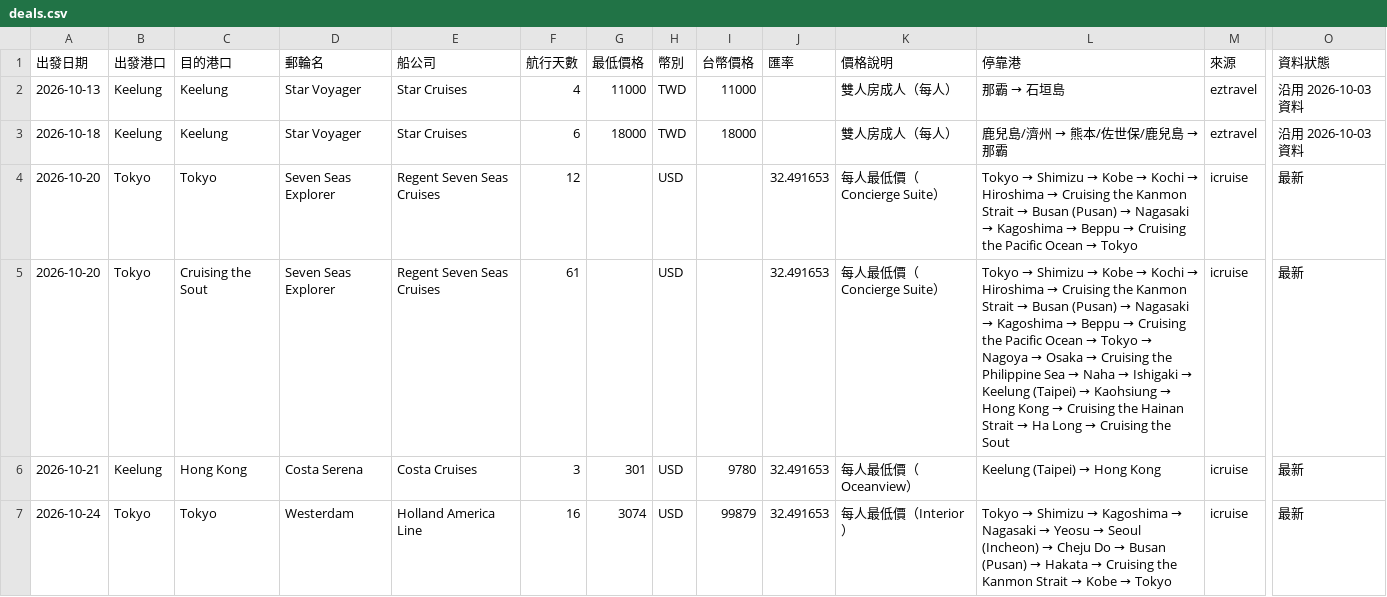
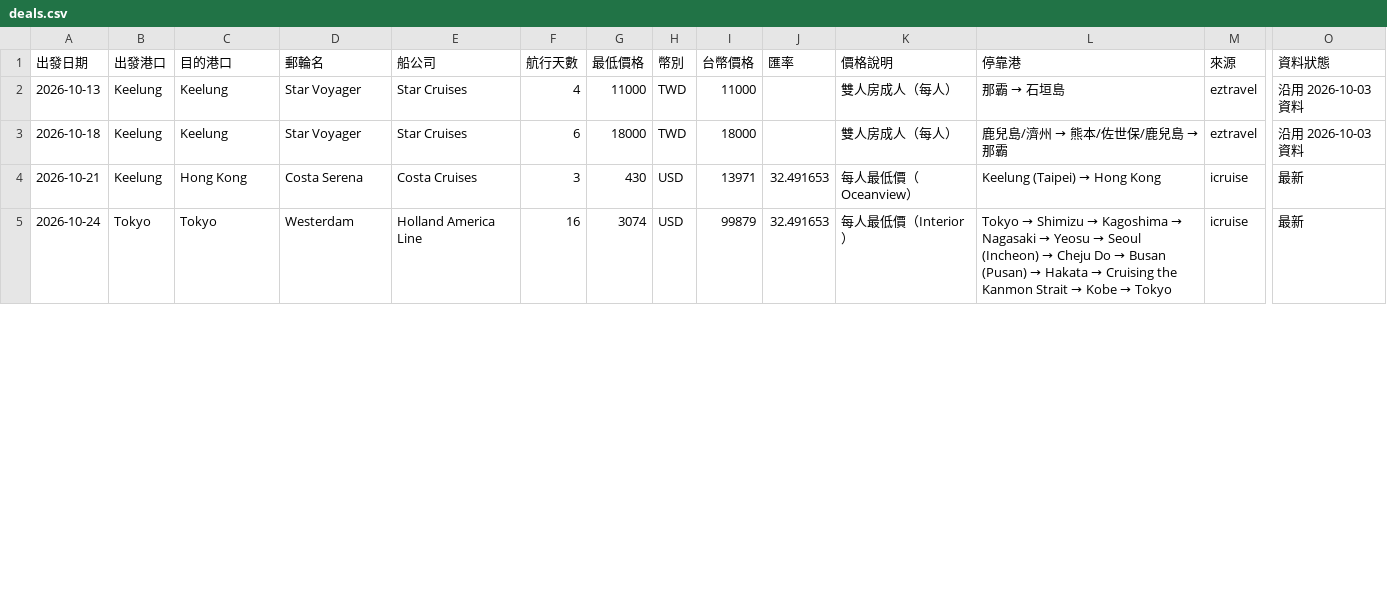
Before and after one commit to paladinlin1/cruise-deals, a CSV file: data/deals.csv, drawn as a sheet; only a part is shown, gaps mark what is left out; removed rows and columns are numbered as before the commit, all else as after; rows hold the shown columns only; the diff covers the shown part only; the diff names each change by its address in the sheet, - before the commit and + after, or states it on an @@ line.

```diff
--- a/data/deals.csv
+++ b/data/deals.csv
-row 4: 2026-10-20 | Tokyo | Tokyo | Seven Seas Explorer | Regent Seven Seas Cruises | 12 |  | USD |  | 32.491653 | 每人最低價（Concierge Suite） | Tokyo → Shimizu → Kobe → Kochi → Hiroshima → Cruising the Kanmon Strait → Busan (Pusan) → Nagasaki → Kagoshima → Beppu → Cruising the Pacific Ocean → Tokyo | icruise | 最新
-row 5: 2026-10-20 | Tokyo | Cruising the Sout | Seven Seas Explorer | Regent Seven Seas Cruises | 61 |  | USD |  | 32.491653 | 每人最低價（Concierge Suite） | Tokyo → Shimizu → Kobe → Kochi → Hiroshima → Cruising the Kanmon Strait → Busan (Pusan) → Nagasaki → Kagoshima → Beppu → Cruising the Pacific Ocean → Tokyo → Nagoya → Osaka → Cruising the Philippine Sea → Naha → Ishigaki → Keelung (Taipei) → Kaohsiung → Hong Kong → Cruising the Hainan Strait → Ha Long → Cruising the Sout | icruise | 最新
-G4 (最低價格): 301
+G4 (最低價格): 430
-I4 (台幣價格): 9780
+I4 (台幣價格): 13971
```
Also changed, not shown: 3 removed rows and 63 edited cells elsewhere in this file, 3 other files.
